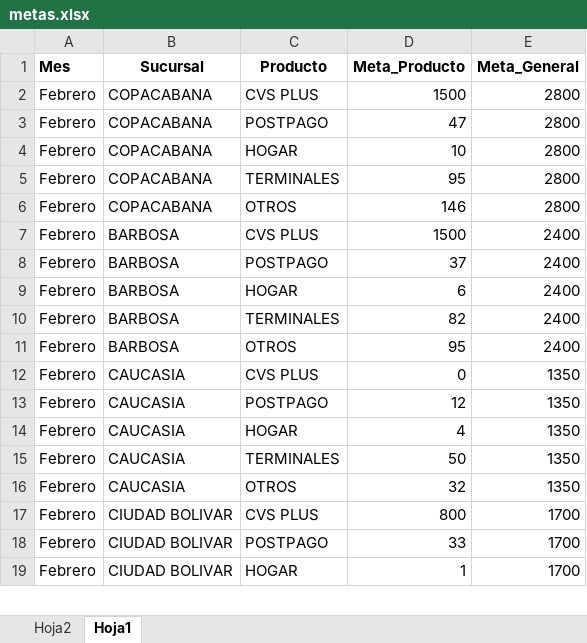
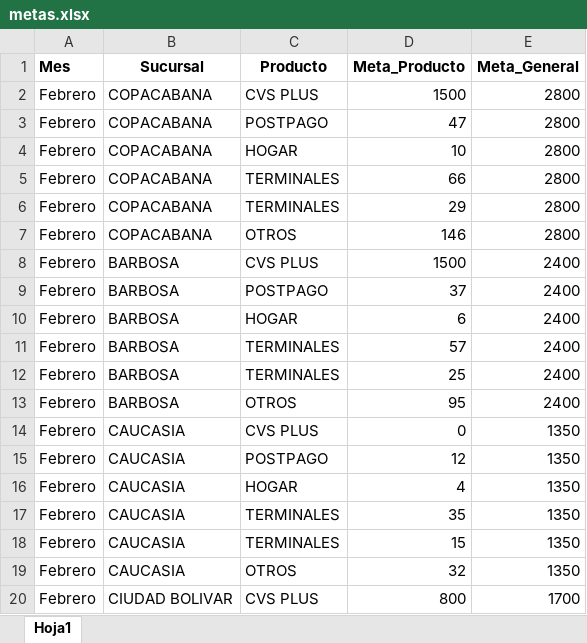
Before and after one commit to Paolam1903/CierreCVS2026, an Excel workbook: data/metas.xlsx, sheet Hoja1, drawn as a sheet; only a part is shown; the shorter side is filled out with more unchanged rows; values as stored, in another font and other column widths than the file's, no borders; addresses are those after the commit; the diff covers the shown part only; the diff names each change by its address in the sheet, - before the commit and + after, or states it on an @@ line.

```diff
--- a/data/metas.xlsx (sheet Hoja1)
+++ b/data/metas.xlsx (sheet Hoja1)
-sheet tab: Hoja2
-D5 (Meta_Producto): 95
+D5 (Meta_Producto): 66
+row 6: Febrero | COPACABANA | TERMINALES | 29 | 2800
-D11 (Meta_Producto): 82
+D11 (Meta_Producto): 57
+row 12: Febrero | BARBOSA | TERMINALES | 25 | 2400
-D17 (Meta_Producto): 50
+D17 (Meta_Producto): 35
+row 18: Febrero | CAUCASIA | TERMINALES | 15 | 1350
```
Also changed, not shown: 21 added rows, 120 removed rows and 21 edited cells elsewhere in this sheet, data/liquidacion_final.xlsx.
